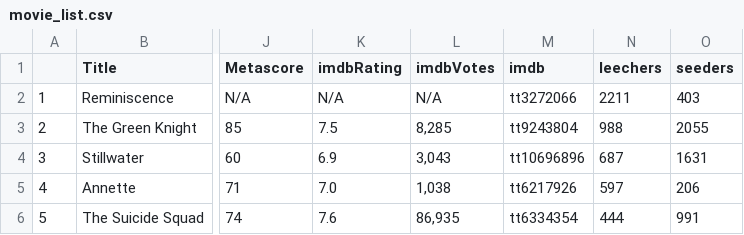
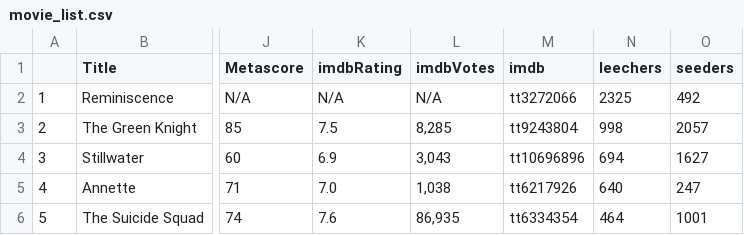
Before and after one commit to ErezWeiss1/Trending_Movies, a CSV file: data/movie_list.csv, drawn as a sheet; only a part is shown, gaps mark what is left out; the diff covers the shown part only; the diff names each change by its address in the sheet, - before the commit and + after, or states it on an @@ line.

```diff
--- a/data/movie_list.csv
+++ b/data/movie_list.csv
-N2 (leechers): 2211
+N2 (leechers): 2325
-O2 (seeders): 403
+O2 (seeders): 492
-N3 (leechers): 988
+N3 (leechers): 998
-O3 (seeders): 2055
+O3 (seeders): 2057
-N4 (leechers): 687
+N4 (leechers): 694
-O4 (seeders): 1631
+O4 (seeders): 1627
-N5 (leechers): 597
+N5 (leechers): 640
-O5 (seeders): 206
+O5 (seeders): 247
-N6 (leechers): 444
+N6 (leechers): 464
-O6 (seeders): 991
+O6 (seeders): 1001
```
Also changed, not shown: 21 edited cells elsewhere in this file.
